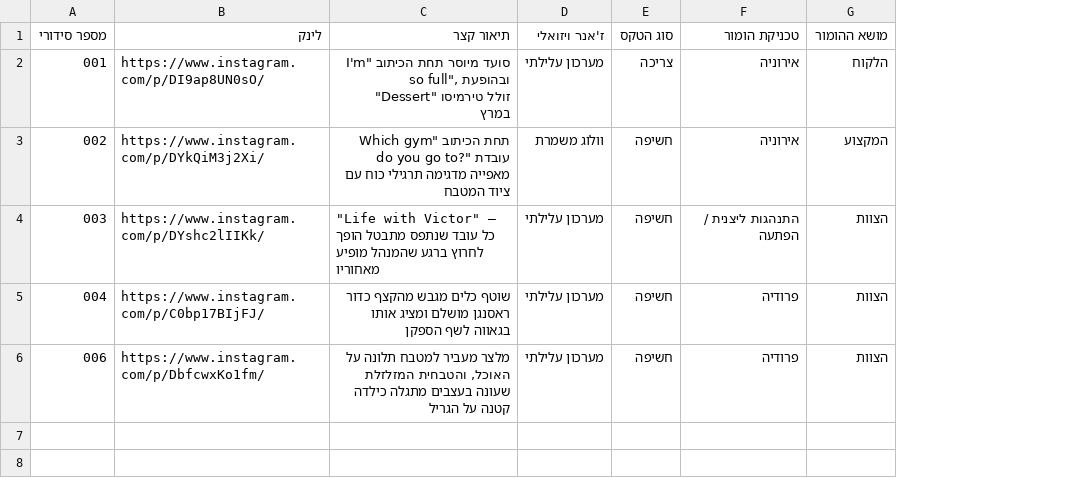
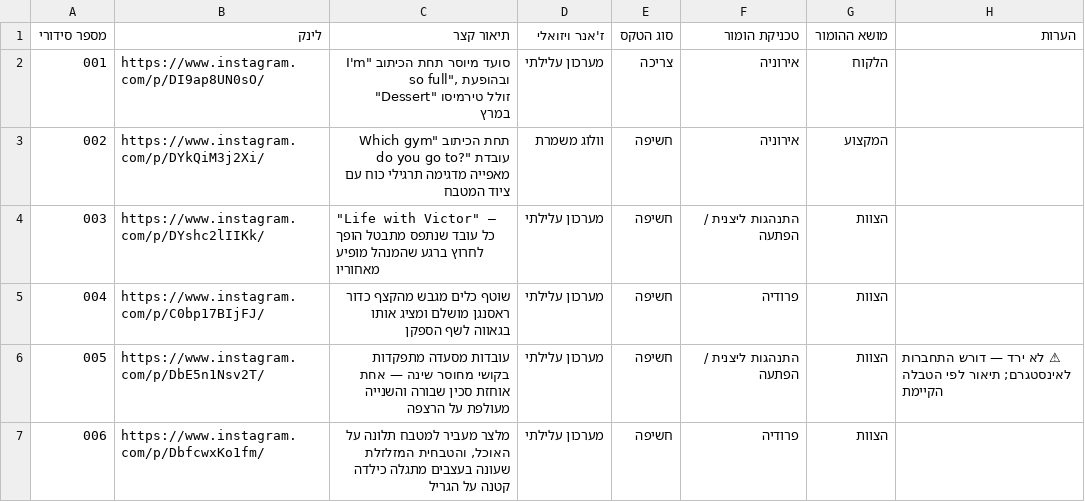
Before and after one commit to barakliver/danipro, a CSV file: research_database.csv, drawn as a sheet; addresses are those after the commit; the diff names each change by its address in the sheet, - before the commit and + after, or states it on an @@ line.

```diff
--- a/research_database.csv
+++ b/research_database.csv
+column H (הערות), empty
+row 6: 005 | https://www.instagram.com/p/DbE5n1Nsv2T/ | עובדות מסעדה מתפקדות בקושי מחוסר שינה — אחת אוחזת סכין שבורה והשנייה מעולפת על הרצפה | מערכון עלילתי | חשיפה | התנהגות ליצנית / הפתעה | הצוות | ⚠ לא ירד — דורש התחברות לאינסטגרם; תיאור לפי הטבלה הקיימת
```
Also changed, not shown: 4 other files.
